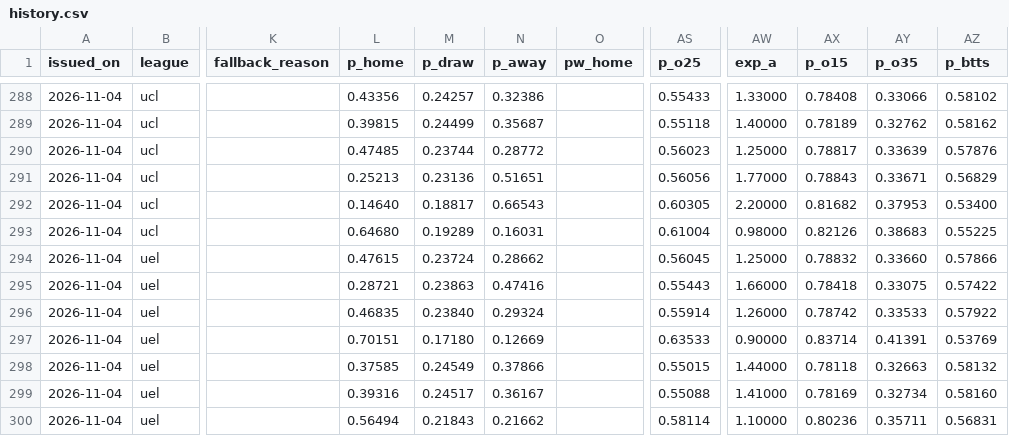
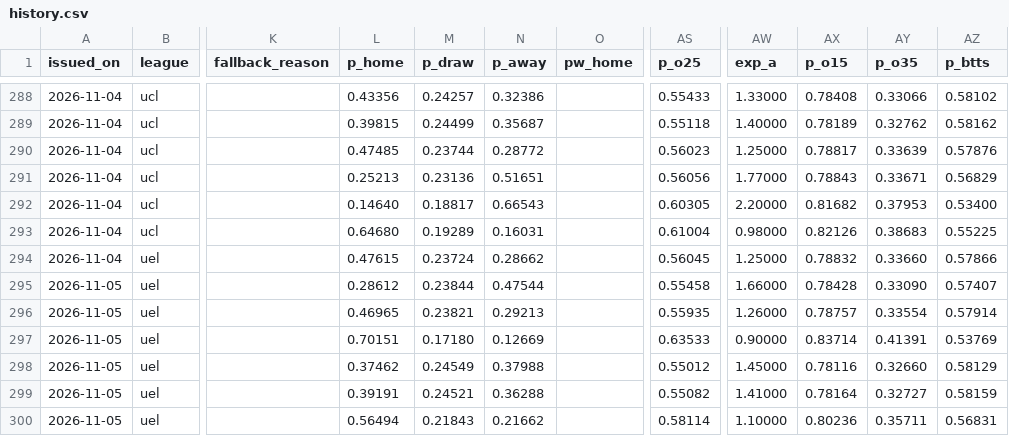
Before and after one commit to riccardogobbo01/football-predictor, a CSV file: docs/history.csv, drawn as a sheet; only a part is shown, gaps mark what is left out; the diff covers the shown part only; the diff names each change by its address in the sheet, - before the commit and + after, or states it on an @@ line.

```diff
--- a/docs/history.csv
+++ b/docs/history.csv
-A295:A300 (issued_on): 2026-11-04
+A295:A300 (issued_on): 2026-11-05
-L295 (p_home): 0.28721
+L295 (p_home): 0.28612
-M295 (p_draw): 0.23863
+M295 (p_draw): 0.23844
-N295 (p_away): 0.47416
+N295 (p_away): 0.47544
-AS295 (p_o25): 0.55443
+AS295 (p_o25): 0.55458
-AX295 (p_o15): 0.78418
+AX295 (p_o15): 0.78428
-AY295 (p_o35): 0.33075
+AY295 (p_o35): 0.33090
-AZ295 (p_btts): 0.57422
+AZ295 (p_btts): 0.57407
-L296 (p_home): 0.46835
+L296 (p_home): 0.46965
-M296 (p_draw): 0.23840
+M296 (p_draw): 0.23821
-N296 (p_away): 0.29324
+N296 (p_away): 0.29213
-AS296 (p_o25): 0.55914
+AS296 (p_o25): 0.55935
-AX296 (p_o15): 0.78742
+AX296 (p_o15): 0.78757
-AY296 (p_o35): 0.33533
+AY296 (p_o35): 0.33554
-AZ296 (p_btts): 0.57922
+AZ296 (p_btts): 0.57914
-L298 (p_home): 0.37585
+L298 (p_home): 0.37462
-N298 (p_away): 0.37866
+N298 (p_away): 0.37988
-AS298 (p_o25): 0.55015
+AS298 (p_o25): 0.55012
-AW298 (exp_a): 1.44000
+AW298 (exp_a): 1.45000
-AX298 (p_o15): 0.78118
+AX298 (p_o15): 0.78116
-AY298 (p_o35): 0.32663
+AY298 (p_o35): 0.32660
-AZ298 (p_btts): 0.58132
+AZ298 (p_btts): 0.58129
-L299 (p_home): 0.39316
+L299 (p_home): 0.39191
-M299 (p_draw): 0.24517
+M299 (p_draw): 0.24521
-N299 (p_away): 0.36167
+N299 (p_away): 0.36288
-AS299 (p_o25): 0.55088
+AS299 (p_o25): 0.55082
-AX299 (p_o15): 0.78169
+AX299 (p_o15): 0.78164
-AY299 (p_o35): 0.32734
+AY299 (p_o35): 0.32727
-AZ299 (p_btts): 0.58160
+AZ299 (p_btts): 0.58159
```
Also changed, not shown: 45 edited cells elsewhere in this file, 4 other files.
